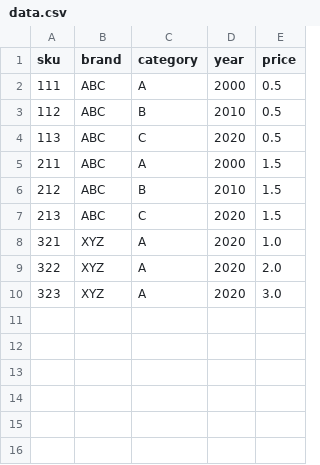
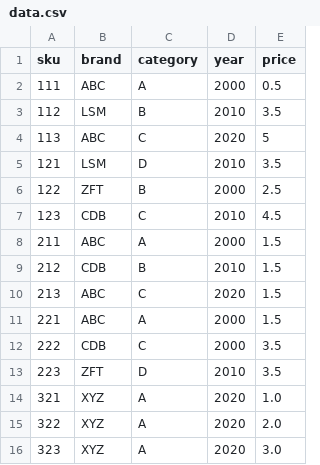
Before and after one commit to marcintomala/CISC3142, a CSV file: Lab-1/data.csv, drawn as a sheet.

```diff
--- a/Lab-1/data.csv
+++ b/Lab-1/data.csv
@@ -2,7 +2,13 @@ sku,brand,category,year,price
 111,ABC,A,2000,0.5
-112,ABC,B,2010,0.5
-113,ABC,C,2020,0.5
+112,LSM,B,2010,3.5
+113,ABC,C,2020,5
+121,LSM,D,2010,3.5
+122,ZFT,B,2000,2.5
+123,CDB,C,2010,4.5
 211,ABC,A,2000,1.5
-212,ABC,B,2010,1.5
+212,CDB,B,2010,1.5
 213,ABC,C,2020,1.5
+221,ABC,A,2000,1.5
+222,CDB,C,2000,3.5
+223,ZFT,D,2010,3.5
 321,XYZ,A,2020,1.0
```
Also changed, not shown: 4 other files.
